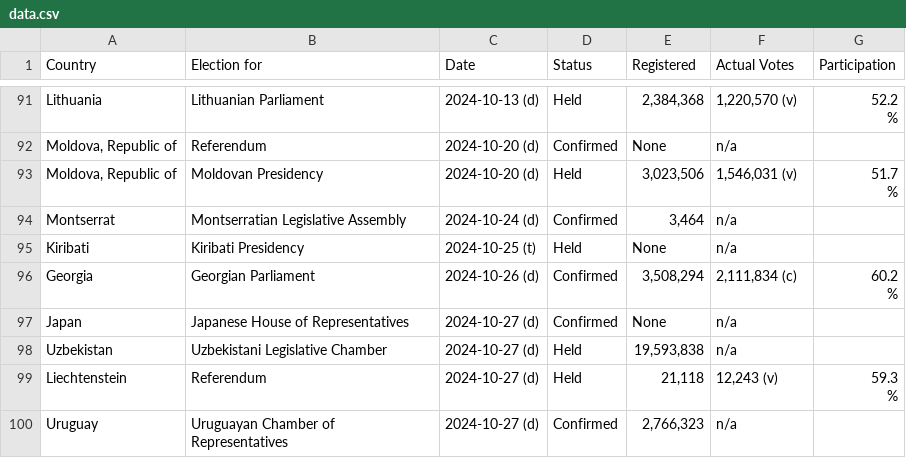
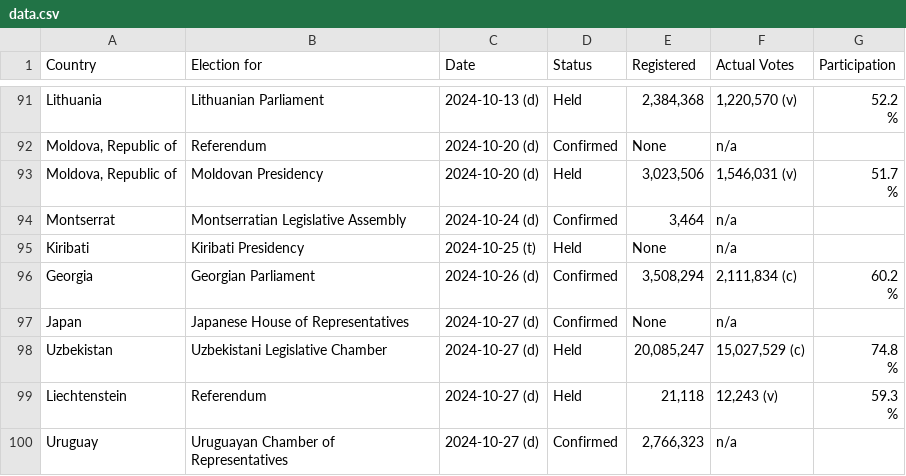
Before and after one commit to katrventura/elections-scraper, a CSV file: data.csv, drawn as a sheet; only a part is shown, gaps mark what is left out.

```diff
--- a/data.csv
+++ b/data.csv
@@ -162,3 +162,4 @@ Georgia,Georgian Parliament,2024-10-26 (d),Confirmed,"3,508,294","2,111,834 (c)"
 Japan,Japanese House of Representatives,2024-10-27 (d),Confirmed,None,n/a,
-Uzbekistan,Uzbekistani Legislative Chamber,2024-10-27 (d),Held,"19,593,838",n/a,
+Uzbekistan,Uzbekistani Legislative Chamber,2024-10-27 (d),Held,"20,085,247","15,027,529 (c)","74.8
+                                        %"
 Liechtenstein,Referendum,2024-10-27 (d),Held,"21,118","12,243  (v)","59.3
```
